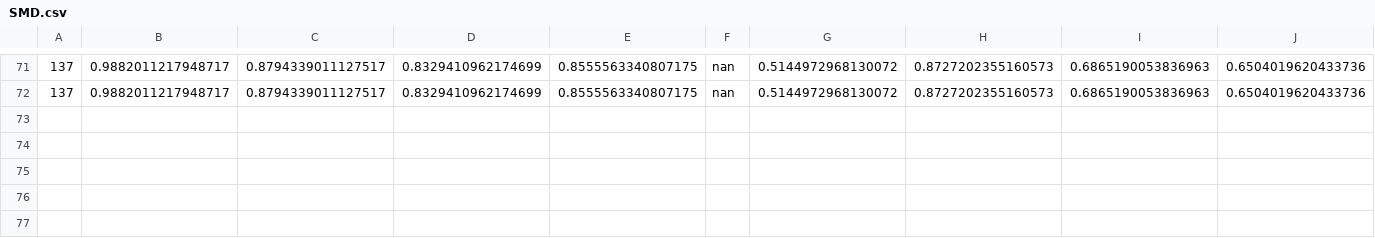
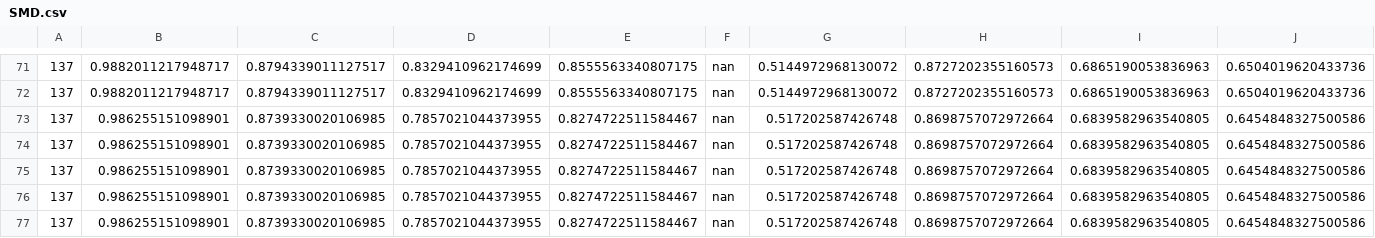
Before and after one commit to mohsafer/transformer, a CSV file: result/SMD.csv, drawn as a sheet; only a part is shown, gaps mark what is left out; rows hold the shown columns only; the diff names each change by its address in the sheet, - before the commit and + after, or states it on an @@ line.

```diff
--- a/result/SMD.csv
+++ b/result/SMD.csv
+row 73: 137 | 0.986255151098901 | 0.8739330020106985 | 0.7857021044373955 | 0.8274722511584467 | nan | 0.517202587426748 | 0.8698757072972664 | 0.6839582963540805 | 0.6454848327500586
+row 74: 137 | 0.986255151098901 | 0.8739330020106985 | 0.7857021044373955 | 0.8274722511584467 | nan | 0.517202587426748 | 0.8698757072972664 | 0.6839582963540805 | 0.6454848327500586
+row 75: 137 | 0.986255151098901 | 0.8739330020106985 | 0.7857021044373955 | 0.8274722511584467 | nan | 0.517202587426748 | 0.8698757072972664 | 0.6839582963540805 | 0.6454848327500586
+row 76: 137 | 0.986255151098901 | 0.8739330020106985 | 0.7857021044373955 | 0.8274722511584467 | nan | 0.517202587426748 | 0.8698757072972664 | 0.6839582963540805 | 0.6454848327500586
+row 77: 137 | 0.986255151098901 | 0.8739330020106985 | 0.7857021044373955 | 0.8274722511584467 | nan | 0.517202587426748 | 0.8698757072972664 | 0.6839582963540805 | 0.6454848327500586
```
Also changed, not shown: 23 other files.
